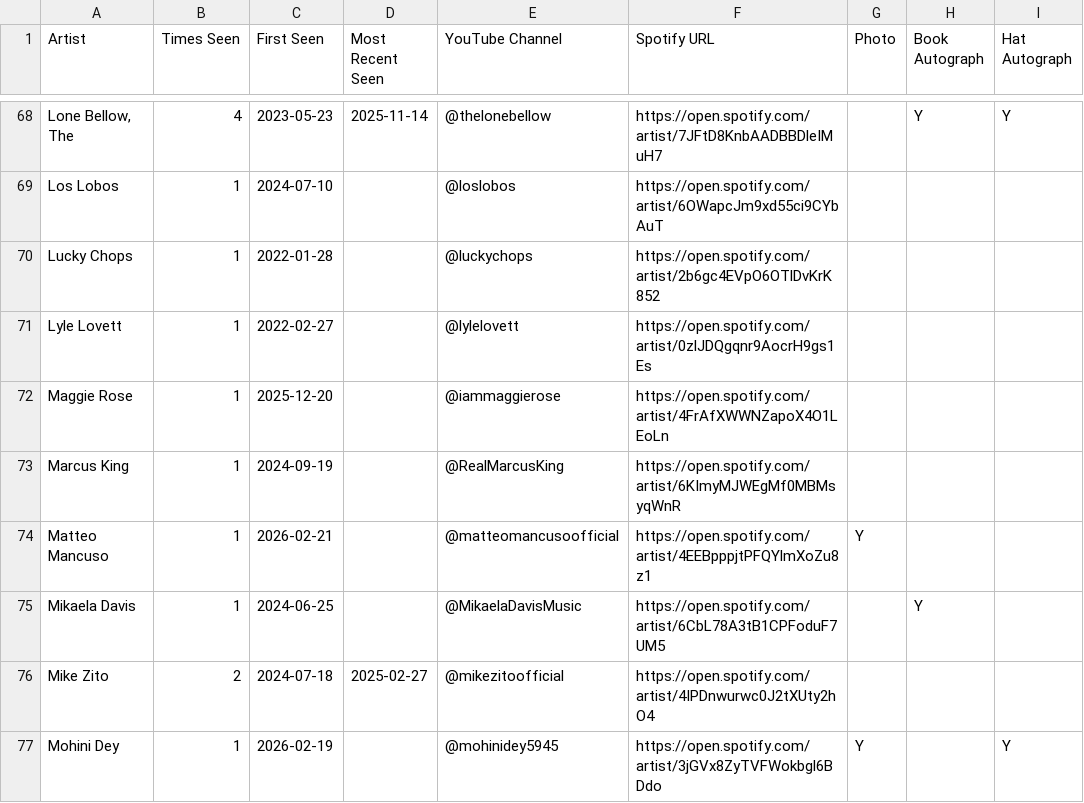
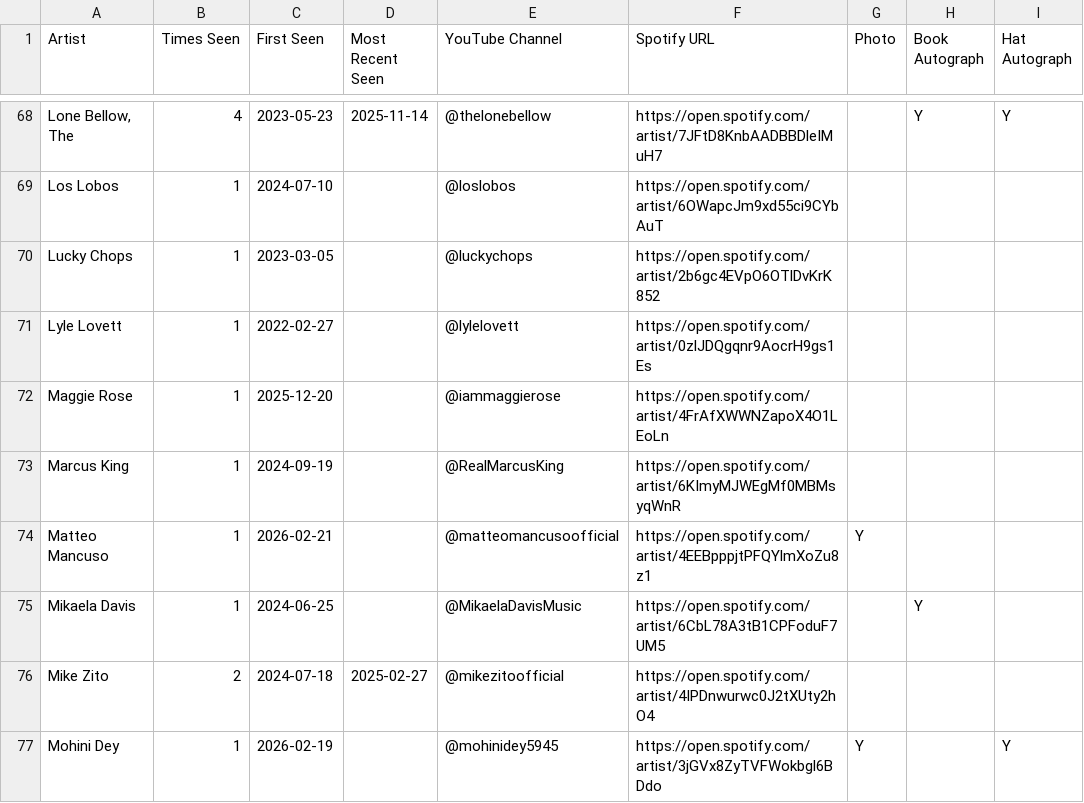
Before and after one commit to dan2bit/songs-for-my-funeral, a TSV file: live-shows/artists.tsv, drawn as a sheet; only a part is shown, gaps mark what is left out; the diff names each change by its address in the sheet, - before the commit and + after, or states it on an @@ line.

Commit message:
fix: correct Lucky Chops show date from 2022-01-28 to 2023-03-05

```diff
--- a/live-shows/artists.tsv
+++ b/live-shows/artists.tsv
-C70 (First Seen): 2022-01-28
+C70 (First Seen): 2023-03-05
```
Also changed, not shown: 1 other file.
